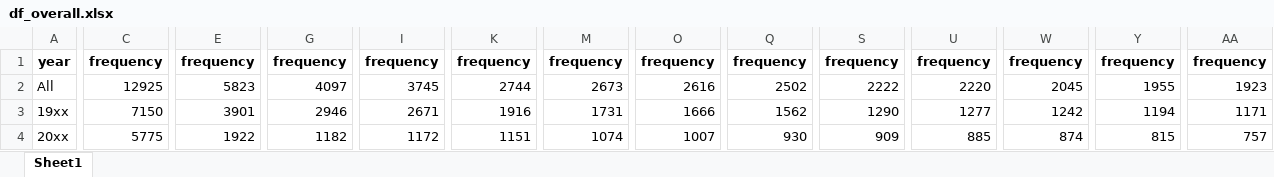
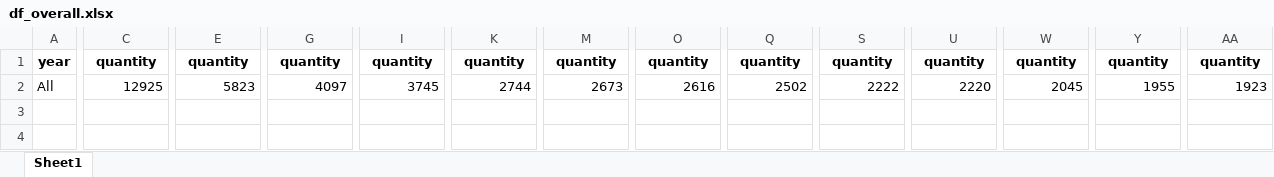
Before and after one commit to emilybnk/Topic_Extraction, an Excel workbook: results/df_overall.xlsx, sheet Sheet1, drawn as a sheet; only a part is shown, gaps mark what is left out; values as stored, in another font and other column widths than the file's, no borders; rows hold the shown columns only; the diff covers the shown part only; the diff names each change by its address in the sheet, - before the commit and + after, or states it on an @@ line.

Commit message:
Add files via upload

```diff
--- a/results/df_overall.xlsx (sheet Sheet1)
+++ b/results/df_overall.xlsx (sheet Sheet1)
-C1: frequency
+C1: quantity
-E1: frequency
+E1: quantity
-G1: frequency
+G1: quantity
-I1: frequency
+I1: quantity
-K1: frequency
+K1: quantity
-M1: frequency
+M1: quantity
-O1: frequency
+O1: quantity
-Q1: frequency
+Q1: quantity
-S1: frequency
+S1: quantity
-U1: frequency
+U1: quantity
-W1: frequency
+W1: quantity
-Y1: frequency
+Y1: quantity
-AA1: frequency
+AA1: quantity
-row 3: 19xx | 7150 | 3901 | 2946 | 2671 | 1916 | 1731 | 1666 | 1562 | 1290 | 1277 | 1242 | 1194 | 1171
-row 4: 20xx | 5775 | 1922 | 1182 | 1172 | 1151 | 1074 | 1007 | 930 | 909 | 885 | 874 | 815 | 757
```
Also changed, not shown: 17 edited cells elsewhere in this sheet.
